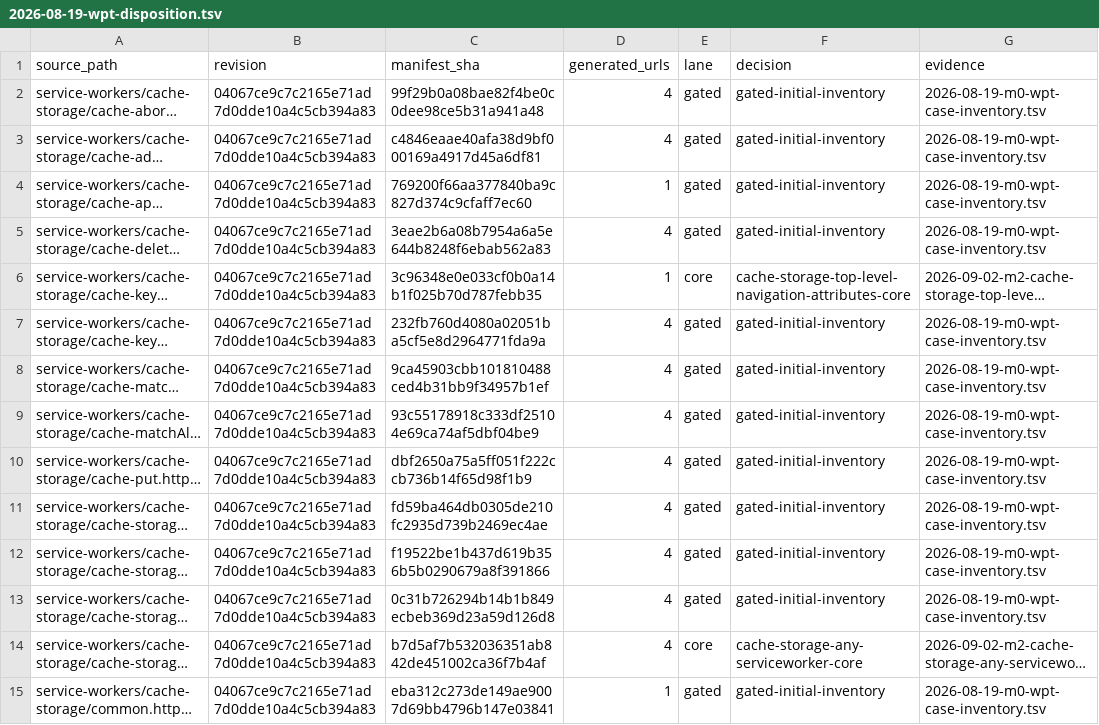
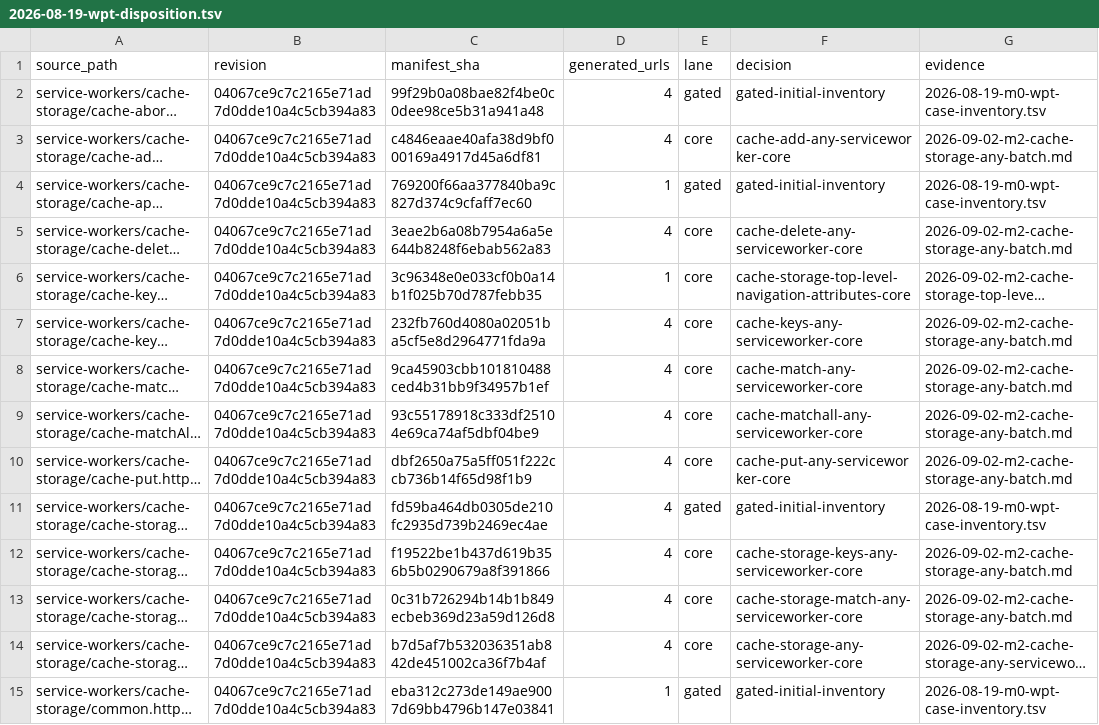
Before and after one commit to leizongmin/ZeroWeb, a TSV file: docs/goal/service-workers/evidence/2026-08-19-wpt-disposition.tsv, drawn as a sheet; only a part is shown; long unchanged cells end in …; the diff names each change by its address in the sheet, - before the commit and + after, or states it on an @@ line.

```diff
--- a/docs/goal/service-workers/evidence/2026-08-19-wpt-disposition.tsv
+++ b/docs/goal/service-workers/evidence/2026-08-19-wpt-disposition.tsv
-E3 (lane): gated
+E3 (lane): core
-F3 (decision): gated-initial-inventory
+F3 (decision): cache-add-any-serviceworker-core
-G3 (evidence): 2026-08-19-m0-wpt-case-inventory.tsv
+G3 (evidence): 2026-09-02-m2-cache-storage-any-batch.md
-E5 (lane): gated
+E5 (lane): core
-F5 (decision): gated-initial-inventory
+F5 (decision): cache-delete-any-serviceworker-core
-G5 (evidence): 2026-08-19-m0-wpt-case-inventory.tsv
+G5 (evidence): 2026-09-02-m2-cache-storage-any-batch.md
-E7:E10 (lane): gated
+E7:E10 (lane): core
-F7 (decision): gated-initial-inventory
+F7 (decision): cache-keys-any-serviceworker-core
-G7:G10 (evidence): 2026-08-19-m0-wpt-case-inventory.tsv
+G7:G10 (evidence): 2026-09-02-m2-cache-storage-any-batch.md
-F8 (decision): gated-initial-inventory
+F8 (decision): cache-match-any-serviceworker-core
-F9 (decision): gated-initial-inventory
+F9 (decision): cache-matchall-any-serviceworker-core
-F10 (decision): gated-initial-inventory
+F10 (decision): cache-put-any-serviceworker-core
-E12:E13 (lane): gated
+E12:E13 (lane): core
-F12 (decision): gated-initial-inventory
+F12 (decision): cache-storage-keys-any-serviceworker-core
-G12:G13 (evidence): 2026-08-19-m0-wpt-case-inventory.tsv
+G12:G13 (evidence): 2026-09-02-m2-cache-storage-any-batch.md
-F13 (decision): gated-initial-inventory
+F13 (decision): cache-storage-match-any-serviceworker-core
```
Also changed, not shown: docs/goal/service-workers/evidence/2026-08-23-m2-cache-storage-serviceworker-assets.tsv, 10 other files.
